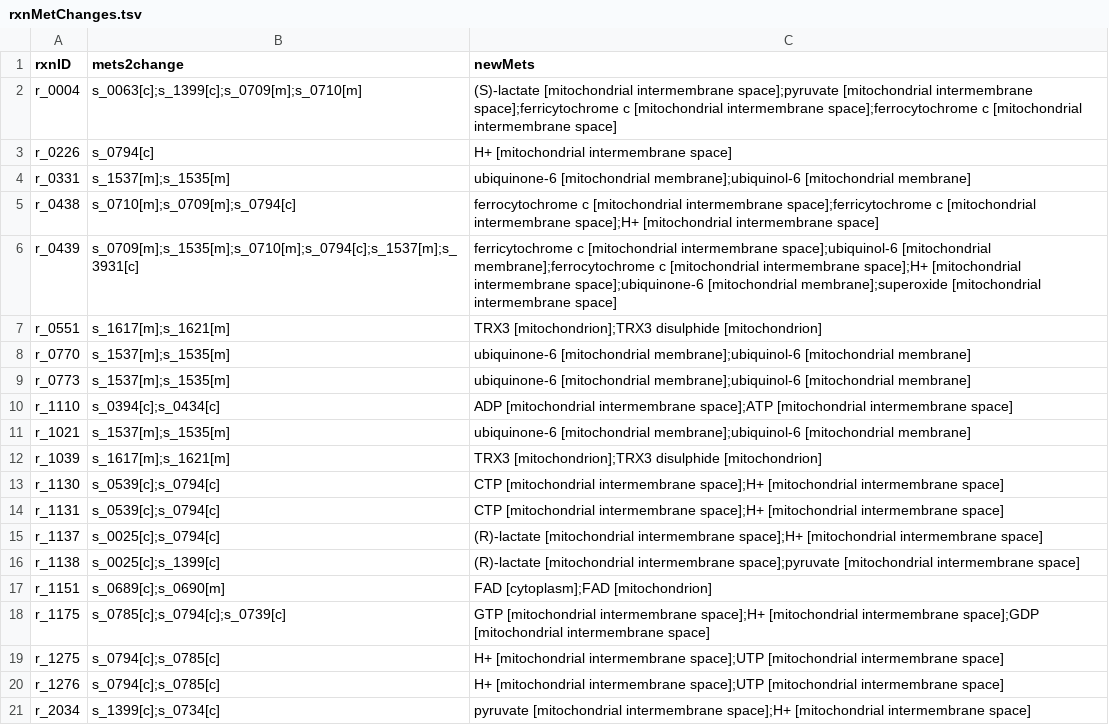
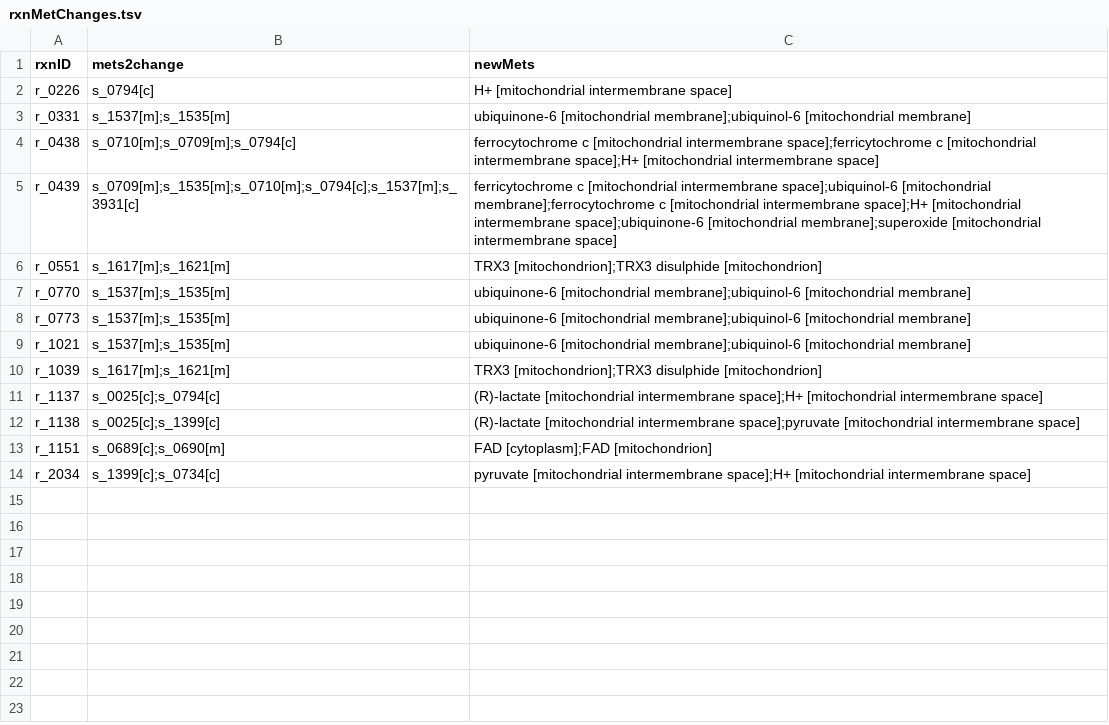
Before and after one commit to SysBioChalmers/mitoYeast-GEM, a TSV file: ComplementaryData/modelCuration/rxnMetChanges.tsv, drawn as a sheet.

```diff
--- a/ComplementaryData/modelCuration/rxnMetChanges.tsv
+++ b/ComplementaryData/modelCuration/rxnMetChanges.tsv
@@ -1,3 +1,2 @@
 rxnID	mets2change	newMets
-r_0004	"s_0063[c];s_1399[c];s_0709[m];s_0710[m]"	"(S)-lactate [mitochondrial intermembrane space];pyruvate [mitochondrial intermembrane space];ferricytochrome c [mitochondrial intermembrane space];ferrocytochrome c [mitochondrial intermembrane space]"
 r_0226	s_0794[c]	H+ [mitochondrial intermembrane space]
@@ -9,7 +8,4 @@ r_0770	"s_1537[m];s_1535[m]"	"ubiquinone-6 [mitochondrial membrane];ubiquinol-6
 r_0773	"s_1537[m];s_1535[m]"	"ubiquinone-6 [mitochondrial membrane];ubiquinol-6 [mitochondrial membrane]"
-r_1110	"s_0394[c];s_0434[c]"	"ADP [mitochondrial intermembrane space];ATP [mitochondrial intermembrane space]"
 r_1021	"s_1537[m];s_1535[m]"	"ubiquinone-6 [mitochondrial membrane];ubiquinol-6 [mitochondrial membrane]"
 r_1039	"s_1617[m];s_1621[m]"	"TRX3 [mitochondrion];TRX3 disulphide [mitochondrion]"
-r_1130	"s_0539[c];s_0794[c]"	"CTP [mitochondrial intermembrane space];H+ [mitochondrial intermembrane space]"
-r_1131	"s_0539[c];s_0794[c]"	"CTP [mitochondrial intermembrane space];H+ [mitochondrial intermembrane space]"
 r_1137	"s_0025[c];s_0794[c]"	"(R)-lactate [mitochondrial intermembrane space];H+ [mitochondrial intermembrane space]"
@@ -17,5 +13,2 @@ r_1138	"s_0025[c];s_1399[c]"	"(R)-lactate [mitochondrial intermembrane space];py
 r_1151	"s_0689[c];s_0690[m]"	"FAD [cytoplasm];FAD [mitochondrion]"
-r_1175	"s_0785[c];s_0794[c];s_0739[c]"	"GTP [mitochondrial intermembrane space];H+ [mitochondrial intermembrane space];GDP [mitochondrial intermembrane space]"
-r_1275	"s_0794[c];s_0785[c]"	"H+ [mitochondrial intermembrane space];UTP [mitochondrial intermembrane space]"
-r_1276	"s_0794[c];s_0785[c]"	"H+ [mitochondrial intermembrane space];UTP [mitochondrial intermembrane space]"
 r_2034	"s_1399[c];s_0734[c]"	"pyruvate [mitochondrial intermembrane space];H+ [mitochondrial intermembrane space]"
```
Also changed, not shown: ComplementaryData/modelCuration/newMetAnnotation.tsv, ComplementaryData/modelCuration/newRxnMatrix.tsv, 2 other files.
